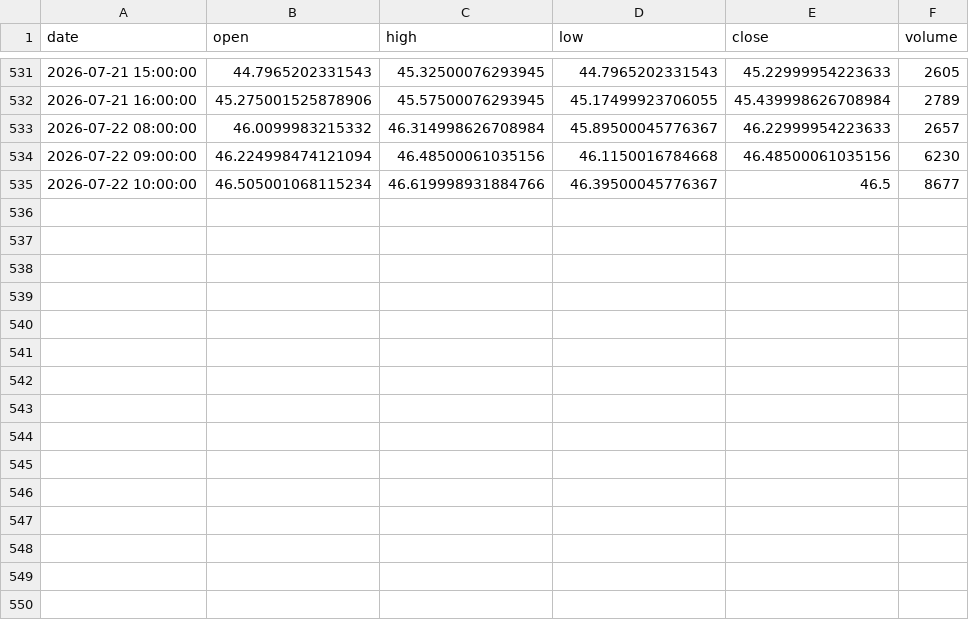
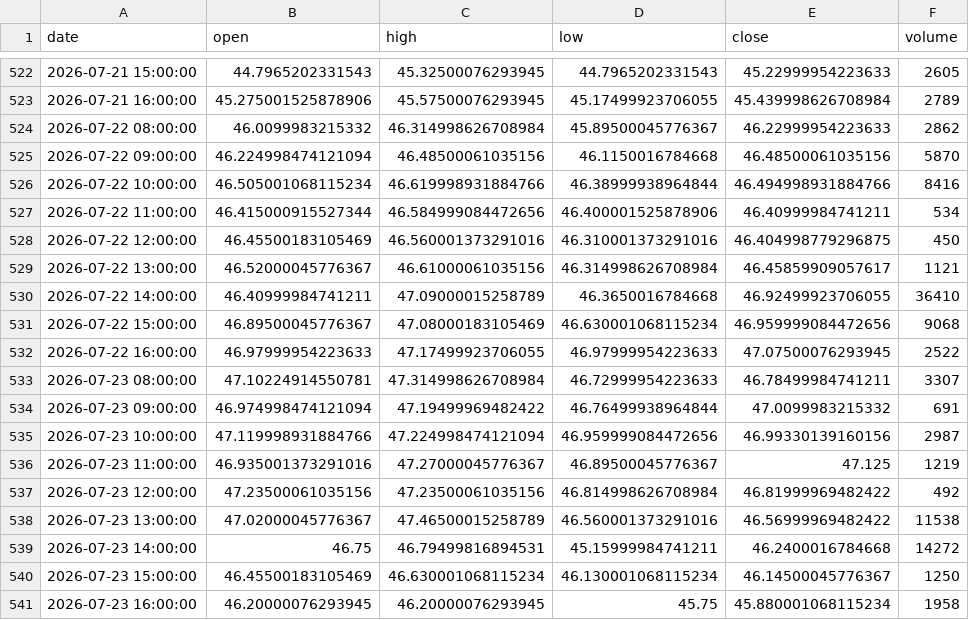
Before and after one commit to grahamgourlay-prog/Fortress2026, a CSV file: chart-pipeline/portfolio_data/portfolio_data/COPG_1h.csv, drawn as a sheet; only a part is shown, gaps mark what is left out; the diff covers the shown part only.

```diff
--- a/chart-pipeline/portfolio_data/portfolio_data/COPG_1h.csv
+++ b/chart-pipeline/portfolio_data/portfolio_data/COPG_1h.csv
@@ -532,4 +523,19 @@ date,open,high,low,close,volume
 2026-07-21 16:00:00,45.275001525878906,45.57500076293945,45.17499923706055,45.439998626708984,2789
-2026-07-22 08:00:00,46.0099983215332,46.314998626708984,45.89500045776367,46.22999954223633,2657
-2026-07-22 09:00:00,46.224998474121094,46.48500061035156,46.1150016784668,46.48500061035156,6230
-2026-07-22 10:00:00,46.505001068115234,46.619998931884766,46.39500045776367,46.5,8677
+2026-07-22 08:00:00,46.0099983215332,46.314998626708984,45.89500045776367,46.22999954223633,2862
+2026-07-22 09:00:00,46.224998474121094,46.48500061035156,46.1150016784668,46.48500061035156,5870
+2026-07-22 10:00:00,46.505001068115234,46.619998931884766,46.38999938964844,46.494998931884766,8416
+2026-07-22 11:00:00,46.415000915527344,46.584999084472656,46.400001525878906,46.40999984741211,534
+2026-07-22 12:00:00,46.45500183105469,46.560001373291016,46.310001373291016,46.404998779296875,450
+2026-07-22 13:00:00,46.52000045776367,46.61000061035156,46.314998626708984,46.45859909057617,1121
+2026-07-22 14:00:00,46.40999984741211,47.09000015258789,46.3650016784668,46.92499923706055,36410
+2026-07-22 15:00:00,46.89500045776367,47.08000183105469,46.630001068115234,46.959999084472656,9068
+2026-07-22 16:00:00,46.97999954223633,47.17499923706055,46.97999954223633,47.07500076293945,2522
+2026-07-23 08:00:00,47.10224914550781,47.314998626708984,46.72999954223633,46.78499984741211,3307
+2026-07-23 09:00:00,46.974998474121094,47.19499969482422,46.76499938964844,47.0099983215332,691
+2026-07-23 10:00:00,47.119998931884766,47.224998474121094,46.959999084472656,46.99330139160156,2987
+2026-07-23 11:00:00,46.935001373291016,47.27000045776367,46.89500045776367,47.125,1219
+2026-07-23 12:00:00,47.23500061035156,47.23500061035156,46.814998626708984,46.81999969482422,492
+2026-07-23 13:00:00,47.02000045776367,47.46500015258789,46.560001373291016,46.56999969482422,11538
+2026-07-23 14:00:00,46.75,46.79499816894531,45.15999984741211,46.2400016784668,14272
+2026-07-23 15:00:00,46.45500183105469,46.630001068115234,46.130001068115234,46.14500045776367,1250
+2026-07-23 16:00:00,46.20000076293945,46.20000076293945,45.75,45.880001068115234,1958
```
Also changed, not shown: 9 removed rows and 1 edited cell elsewhere in this file, chart-pipeline/portfolio_data/portfolio_data/CYBP_1h.csv, chart-pipeline/portfolio_data/portfolio_data/DFNG_1h.csv, 34 other files.
